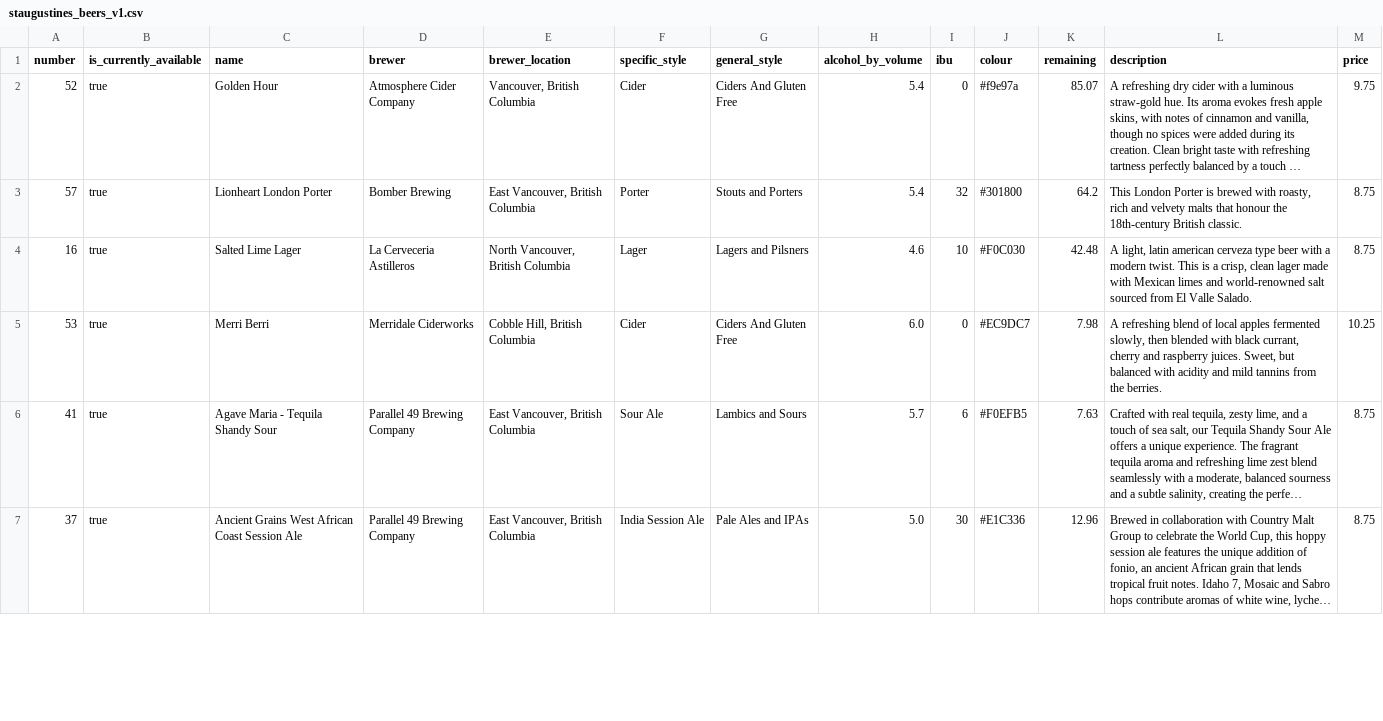
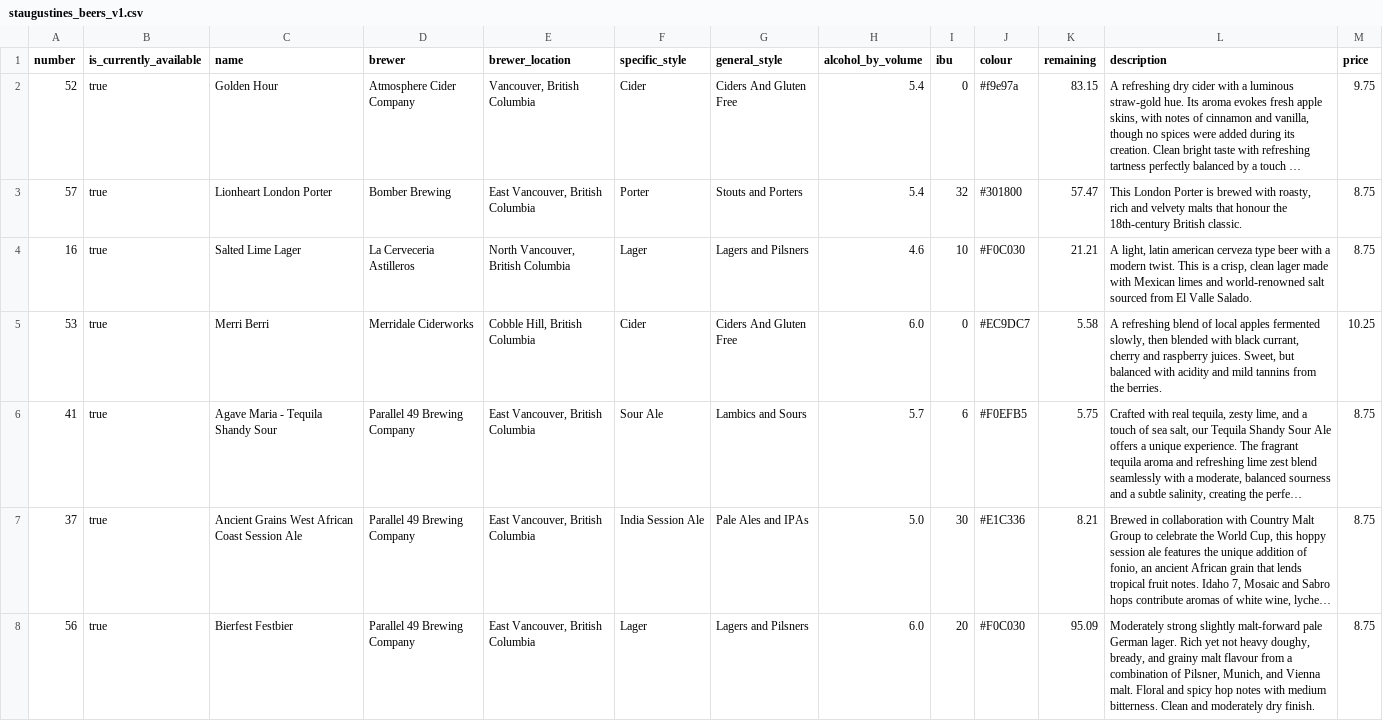
Before and after one commit to marcolussetti/staugustine-tap-history, a CSV file: staugustines_beers_v1.csv, drawn as a sheet; only a part is shown; long unchanged cells end in …; the diff covers the shown part only; the diff names each change by its address in the sheet, - before the commit and + after, or states it on an @@ line.

```diff
--- a/staugustines_beers_v1.csv
+++ b/staugustines_beers_v1.csv
-K2 (remaining): 85.07
+K2 (remaining): 83.15
-K3 (remaining): 64.2
+K3 (remaining): 57.47
-K4 (remaining): 42.48
+K4 (remaining): 21.21
-K5 (remaining): 7.98
+K5 (remaining): 5.58
-K6 (remaining): 7.63
+K6 (remaining): 5.75
-K7 (remaining): 12.96
+K7 (remaining): 8.21
+row 8: 56 | true | Bierfest Festbier | Parallel 49 Brewing Company | East Vancouver, British Columbia | Lager | Lagers and Pilsners | 6.0 | 20 | #F0C030 | 95.09 | Moderately strong slightly malt-forward pale German lager. Rich yet not heavy doughy, bready, and grainy malt flavour from a combination of Pilsner, Munich, and Vienna malt. Floral and spicy hop notes with medium bitterness. Clean and moderately dry finish. | 8.75
```
Also changed, not shown: 35 edited cells elsewhere in this file, 3 other files.
